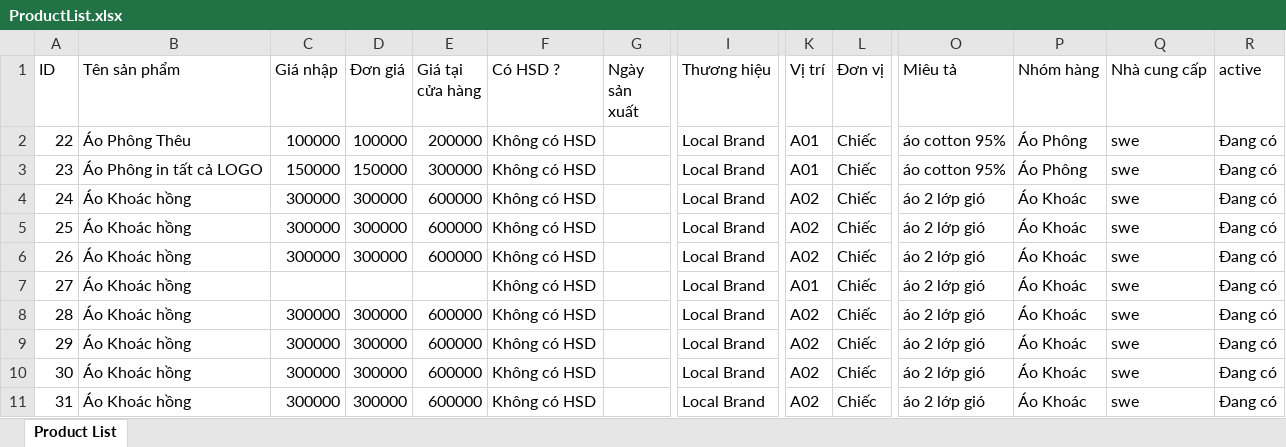
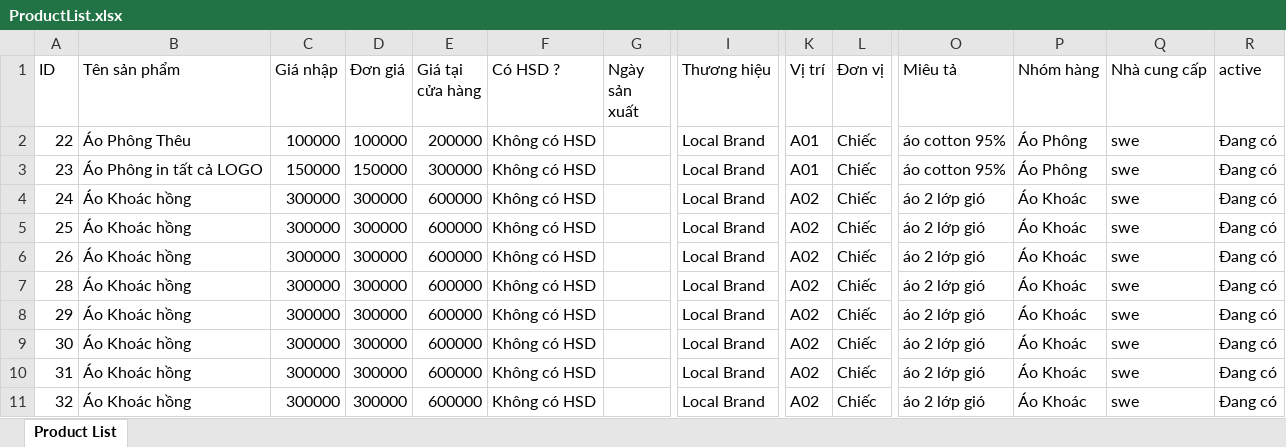
Before and after one commit to ductv30501/Waho, an Excel workbook: Waho/wwwroot/ProductList.xlsx, sheet Product List, drawn as a sheet; only a part is shown, gaps mark what is left out; the shorter side is filled out with more unchanged rows; values as stored, in another font and other column widths than the file's, no borders; removed rows and columns are numbered as before the commit, all else as after; rows hold the shown columns only; the diff covers the shown part only; the diff names each change by its address in the sheet, - before the commit and + after, or states it on an @@ line.

```diff
--- a/Waho/wwwroot/ProductList.xlsx (sheet Product List)
+++ b/Waho/wwwroot/ProductList.xlsx (sheet Product List)
-row 7: 27 | Áo Khoác hồng |  |  |  | Không có HSD |  | Local Brand | A01 | Chiếc | áo 2 lớp gió | Áo Khoác | swe | Đang có
```
Also changed, not shown: 12 added rows, 6 removed rows and 2 edited cells elsewhere in this sheet, Waho/ImportData/Products.xlsx, 26 other files.
